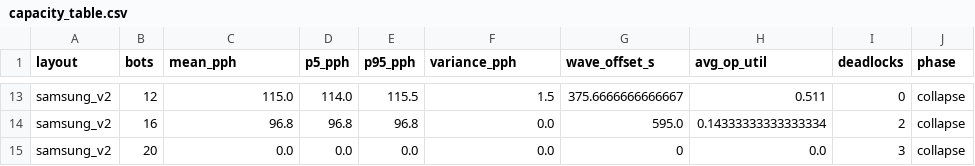
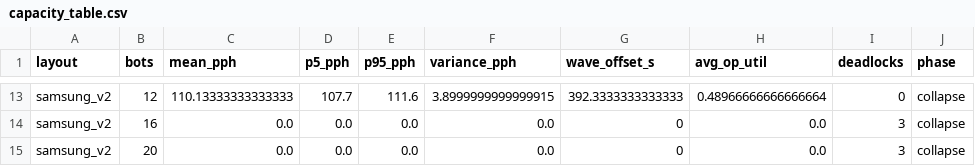
Before and after one commit to MytraAI/EVT-Simulation-prototype, a CSV file: output/samsung_station_combined/capacity_table.csv, drawn as a sheet; only a part is shown, gaps mark what is left out; the diff covers the shown part only; the diff names each change by its address in the sheet, - before the commit and + after, or states it on an @@ line.

```diff
--- a/output/samsung_station_combined/capacity_table.csv
+++ b/output/samsung_station_combined/capacity_table.csv
-C13 (mean_pph): 115.0
+C13 (mean_pph): 110.13333333333333
-D13 (p5_pph): 114.0
+D13 (p5_pph): 107.7
-E13 (p95_pph): 115.5
+E13 (p95_pph): 111.6
-F13 (variance_pph): 1.5
+F13 (variance_pph): 3.8999999999999915
-G13 (wave_offset_s): 375.6666666666667
+G13 (wave_offset_s): 392.3333333333333
-H13 (avg_op_util): 0.511
+H13 (avg_op_util): 0.48966666666666664
-C14 (mean_pph): 96.8
+C14 (mean_pph): 0.0
-D14 (p5_pph): 96.8
+D14 (p5_pph): 0.0
-E14 (p95_pph): 96.8
+E14 (p95_pph): 0.0
-G14 (wave_offset_s): 595.0
+G14 (wave_offset_s): 0
-H14 (avg_op_util): 0.14333333333333334
+H14 (avg_op_util): 0.0
-I14 (deadlocks): 2
+I14 (deadlocks): 3
```
Also changed, not shown: 29 edited cells elsewhere in this file, output/samsung_station_combined/sweep_results_samsung_v1.csv, output/samsung_station_combined/sweep_results_samsung_v2.csv, 10 other files.
